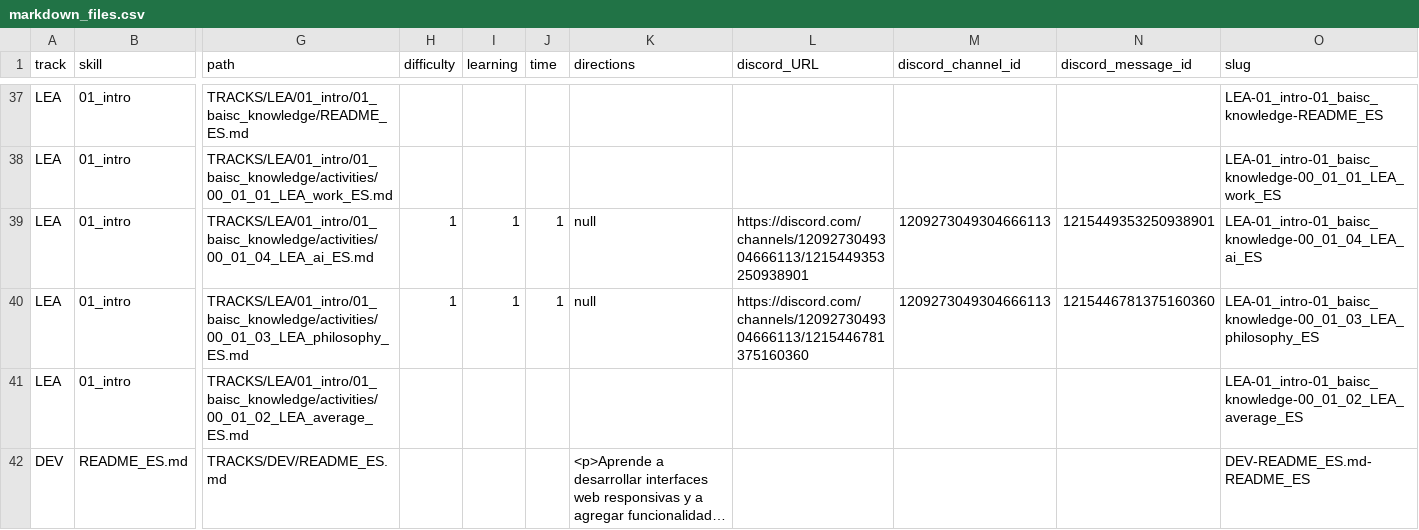
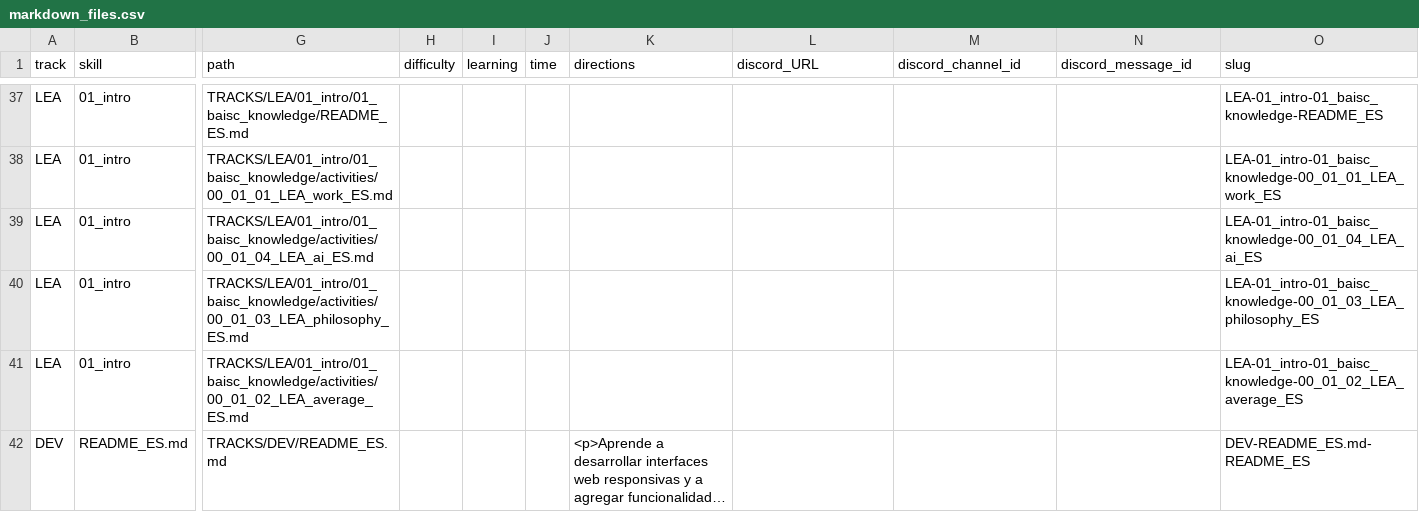
Before and after one commit to Laboratoria/digitaljumpstart-curriculum, a CSV file: markdown_files.csv, drawn as a sheet; only a part is shown, gaps mark what is left out; long unchanged cells end in …; the diff names each change by its address in the sheet, - before the commit and + after, or states it on an @@ line.

```diff
--- a/markdown_files.csv
+++ b/markdown_files.csv
-H39:H40 (difficulty): 1
+H39:H40 (difficulty): (empty)
-I39:I40 (learning): 1
+I39:I40 (learning): (empty)
-J39:J40 (time): 1
+J39:J40 (time): (empty)
-K39:K40 (directions): null
+K39:K40 (directions): (empty)
-L39 (discord_URL): https://discord.com/channels/1209273049304666113/1215449353250938901
+L39 (discord_URL): (empty)
-M39:M40 (discord_channel_id): 1209273049304666113
+M39:M40 (discord_channel_id): (empty)
-N39 (discord_message_id): 1215449353250938901
+N39 (discord_message_id): (empty)
-L40 (discord_URL): https://discord.com/channels/1209273049304666113/1215446781375160360
+L40 (discord_URL): (empty)
-N40 (discord_message_id): 1215446781375160360
+N40 (discord_message_id): (empty)
```
Also changed, not shown: 1 other file.
